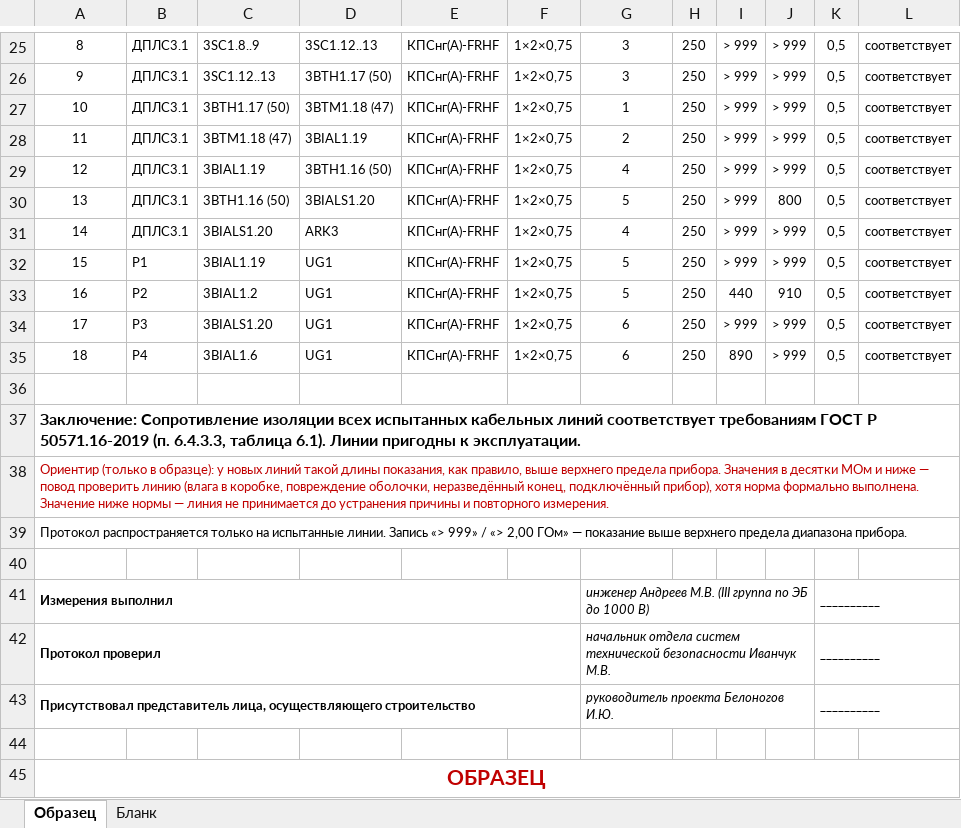
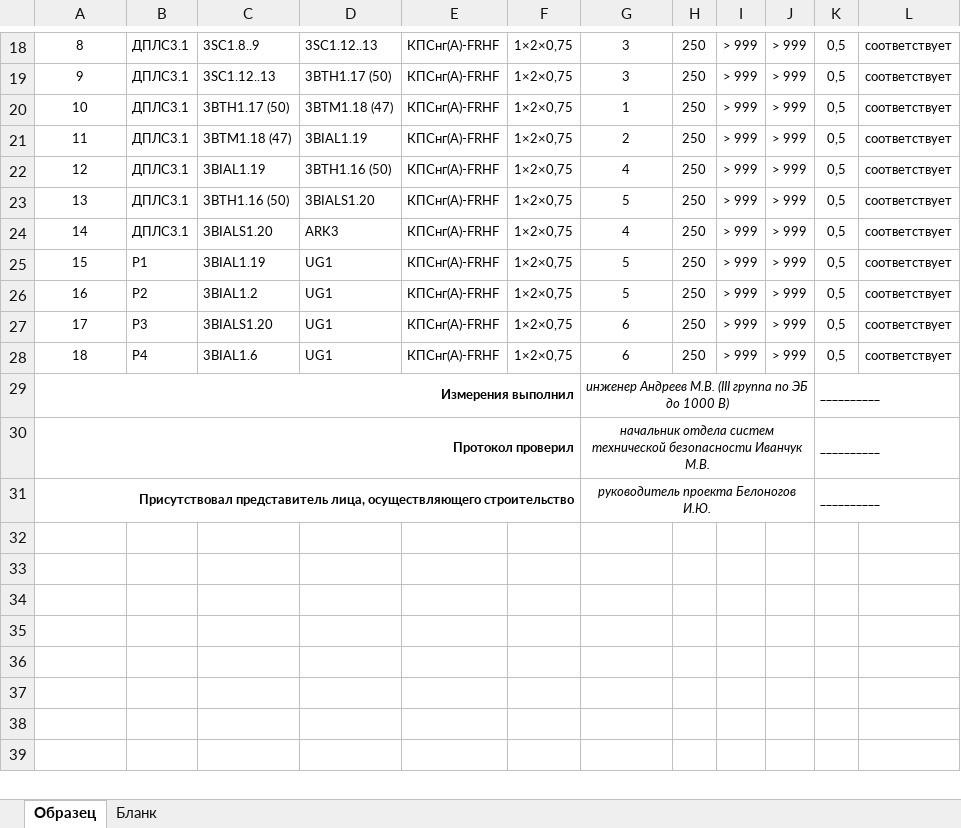
Before and after one commit to emanymedih/11, an Excel workbook: КПП/Том СПС КПП/Протокол сопротивления изоляции СПС КПП (образец и бланк).xlsx, sheet Образец, drawn as a sheet; only a part is shown, gaps mark what is left out; values as stored, in another font and other column widths than the file's, no borders; removed rows and columns are numbered as before the commit, all else as after; the diff covers the shown part only; the diff names each change by its address in the sheet, - before the commit and + after, or states it on an @@ line.

```diff
--- a/КПП/Том СПС КПП/Протокол сопротивления изоляции СПС КПП (образец и бланк).xlsx (sheet Образец)
+++ b/КПП/Том СПС КПП/Протокол сопротивления изоляции СПС КПП (образец и бланк).xlsx (sheet Образец)
-J23: 800
+J23: > 999
-I26: 440
+I26: > 999
-J26: 910
+J26: > 999
-I28: 890
+I28: > 999
-row 36: (empty)
-row 37: Заключение: Сопротивление изоляции всех испытанных кабельных линий соответствует требованиям ГОСТ Р 50571.16-2019 (п. 6.4.3.3, таблица 6.1). Линии пригодны к эксплуатации.
-row 38: Ориентир (только в образце): у новых линий такой длины показания, как правило, выше верхнего предела прибора. Значения в десятки МОм и ниже — повод проверить линию (влага в коробке, повреждение оболочки, неразведённый конец, подключённый прибор), хотя норма формально выполнена. Значение ниже нормы — линия не принимается до устранения причины и повторного измерения.
-row 39: Протокол распространяется только на испытанные линии. Запись «> 999» / «> 2,00 ГОм» — показание выше верхнего предела диапазона прибора.
-row 40: (empty)
-A29:A31 alignment: left
+A29:A31 alignment: right
-G29:G31 alignment: left
+G29:G31 alignment: center
-row 44: (empty)
-row 45: ОБРАЗЕЦ
```
Also changed, not shown: 7 removed rows, 7 edited cells, cell formats, merged cells and row numbers in column A elsewhere in this sheet, sheet Бланк, КПП/Том СПС КПП/Журнал входного контроля материалов СПС КПП.xlsx, 7 other files.
